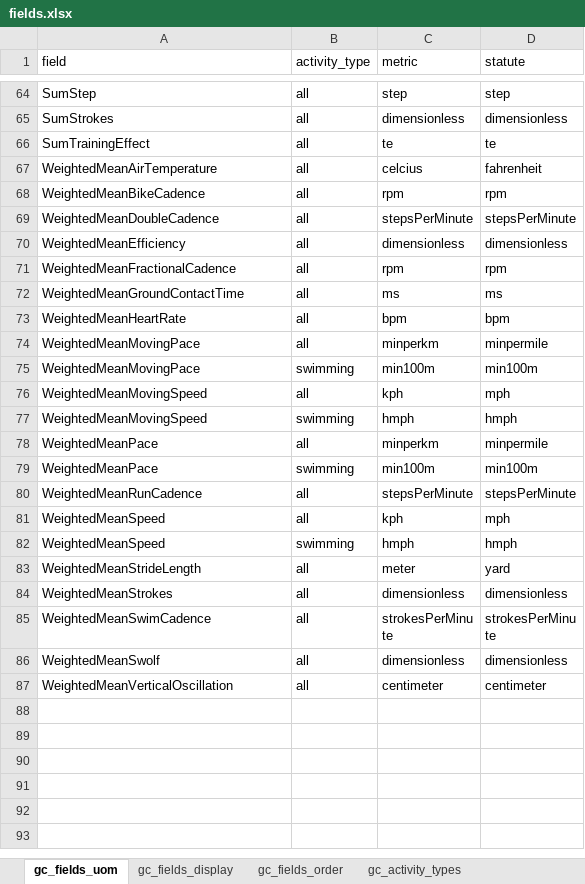
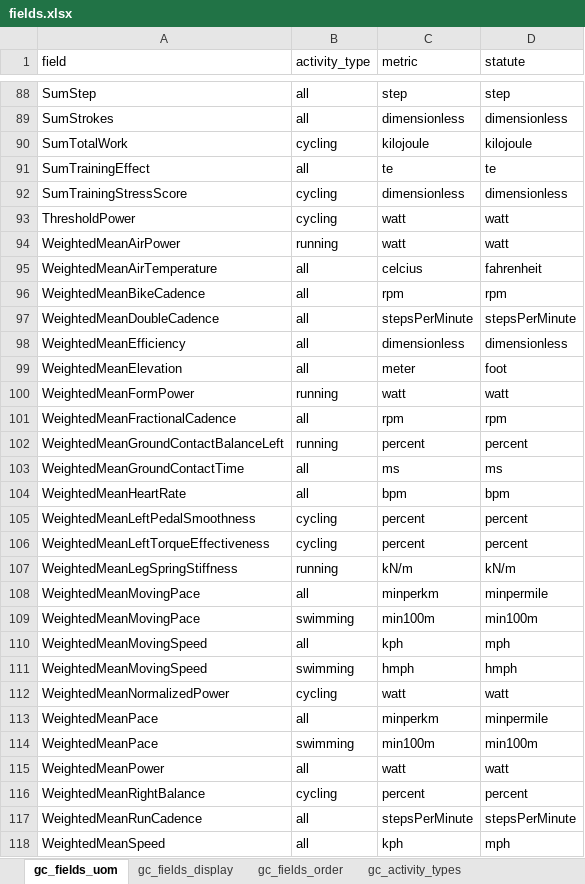
Before and after one commit to roznet/connectstats, an Excel workbook: ConnectStats/sqlite/out/fields.xlsx, sheet gc_fields_uom, drawn as a sheet; only a part is shown, gaps mark what is left out; the shorter side is filled out with more unchanged rows; values as stored, in another font and other column widths than the file's, no borders; the diff covers the shown part only; the diff names each change by its address in the sheet, - before the commit and + after, or states it on an @@ line.

Commit message:
fix import of manual excel fields and updated fields data files

```diff
--- a/ConnectStats/sqlite/out/fields.xlsx (sheet gc_fields_uom)
+++ b/ConnectStats/sqlite/out/fields.xlsx (sheet gc_fields_uom)
+row 90: SumTotalWork | cycling | kilojoule | kilojoule
+row 92: SumTrainingStressScore | cycling | dimensionless | dimensionless
+row 93: ThresholdPower | cycling | watt | watt
+row 94: WeightedMeanAirPower | running | watt | watt
+row 99: WeightedMeanElevation | all | meter | foot
+row 100: WeightedMeanFormPower | running | watt | watt
+row 102: WeightedMeanGroundContactBalanceLeft | running | percent | percent
+row 105: WeightedMeanLeftPedalSmoothness | cycling | percent | percent
+row 106: WeightedMeanLeftTorqueEffectiveness | cycling | percent | percent
+row 107: WeightedMeanLegSpringStiffness | running | kN/m | kN/m
+row 112: WeightedMeanNormalizedPower | cycling | watt | watt
+row 115: WeightedMeanPower | all | watt | watt
+row 116: WeightedMeanRightBalance | cycling | percent | percent
```
Also changed, not shown: 29 added rows elsewhere in this sheet, sheet gc_fields_display, 4 other files.
